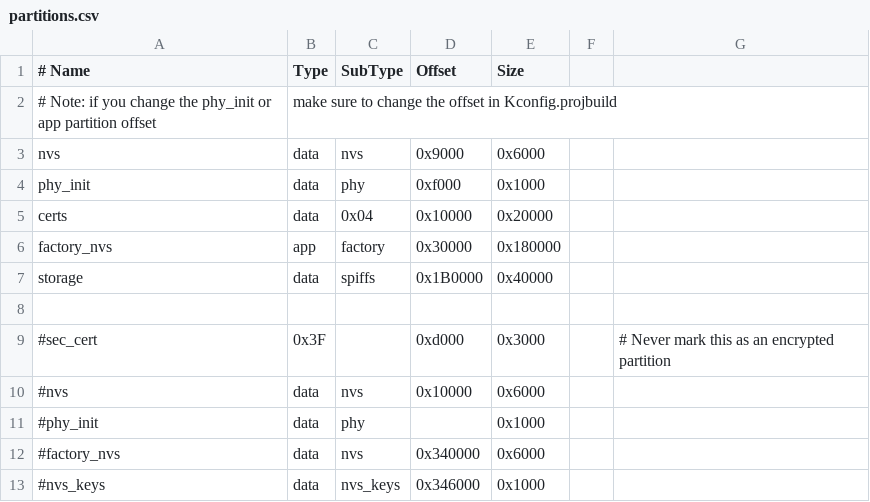
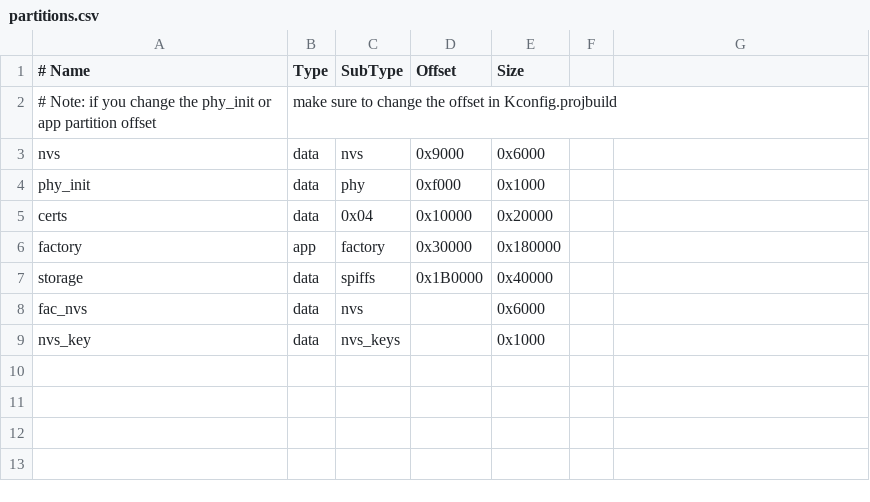
Before and after one commit to CYLU-IO/nina-fw-homekit, a CSV file: partitions.csv, drawn as a sheet.

Commit message:
add resetAccessory function and update the partition table for factory_nvs

```diff
--- a/partitions.csv
+++ b/partitions.csv
@@ -5,9 +5,5 @@ phy_init, data, phy,     0xf000,  0x1000
 certs,    data, 0x04,    0x10000, 0x20000
-factory_nvs,  app,  factory, 0x30000, 0x180000
+factory,  app,  factory, 0x30000, 0x180000
 storage,  data, spiffs,  0x1B0000,0x40000
-
-#sec_cert,  0x3F, ,0xd000,    0x3000, ,  # Never mark this as an encrypted partition
-#nvs,      data, nvs,     0x10000,   0x6000,
-#phy_init, data, phy,     ,          0x1000,
-#factory_nvs, data,   nvs,     0x340000,  0x6000
-#nvs_keys, data, nvs_keys,0x346000,  0x1000
+fac_nvs,  data, nvs,      ,       0x6000
+nvs_key,  data, nvs_keys, ,       0x1000
```
Also changed, not shown: 15 other files.
